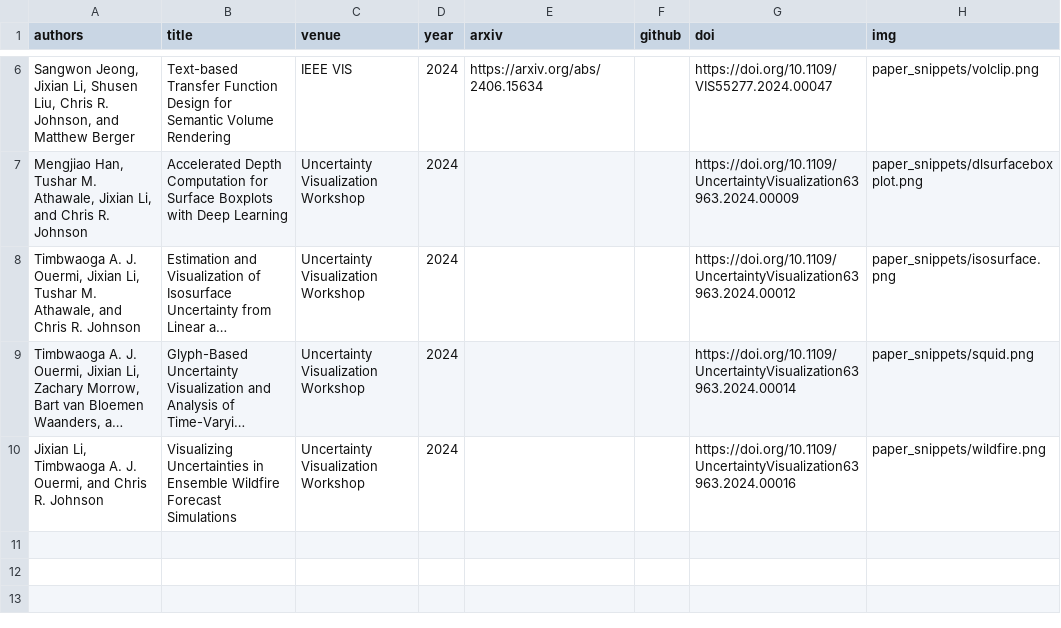
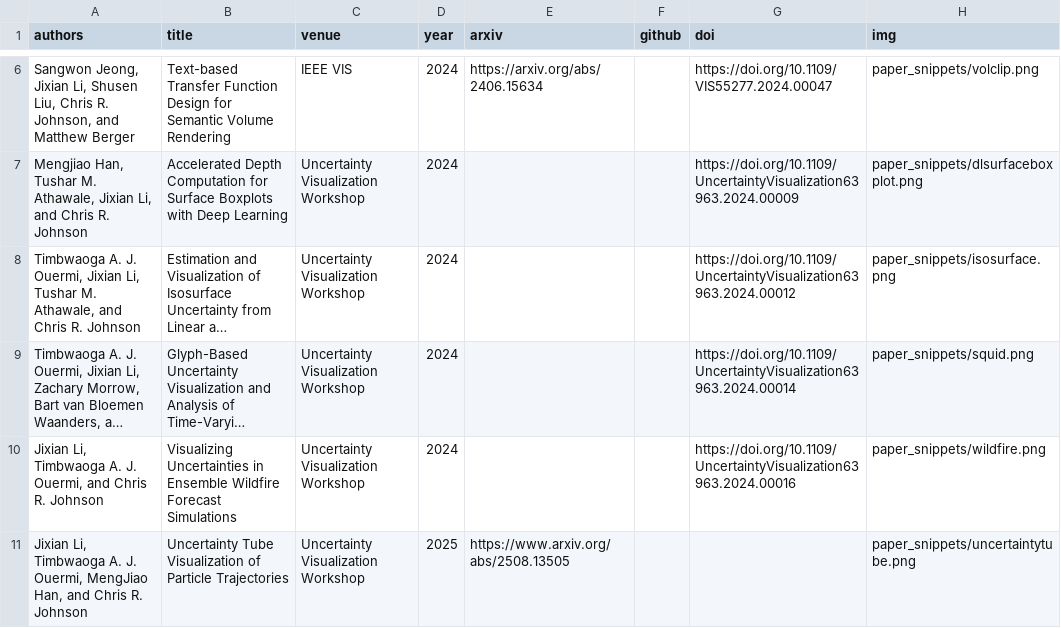
Before and after one commit to JixianLi/jixianli.github.io, a CSV file: publication_list.csv, drawn as a sheet; only a part is shown, gaps mark what is left out; long unchanged cells end in …; the diff names each change by its address in the sheet, - before the commit and + after, or states it on an @@ line.

Commit message:
updated publication list

```diff
--- a/publication_list.csv
+++ b/publication_list.csv
+row 11: Jixian Li, Timbwaoga A. J. Ouermi, MengJiao Han, and Chris R. Johnson | Uncertainty Tube Visualization of Particle Trajectories | Uncertainty Visualization Workshop | 2025 | https://www.arxiv.org/abs/2508.13505 |  |  | paper_snippets/uncertaintytube.png
```
Also changed, not shown: 2 other files.
